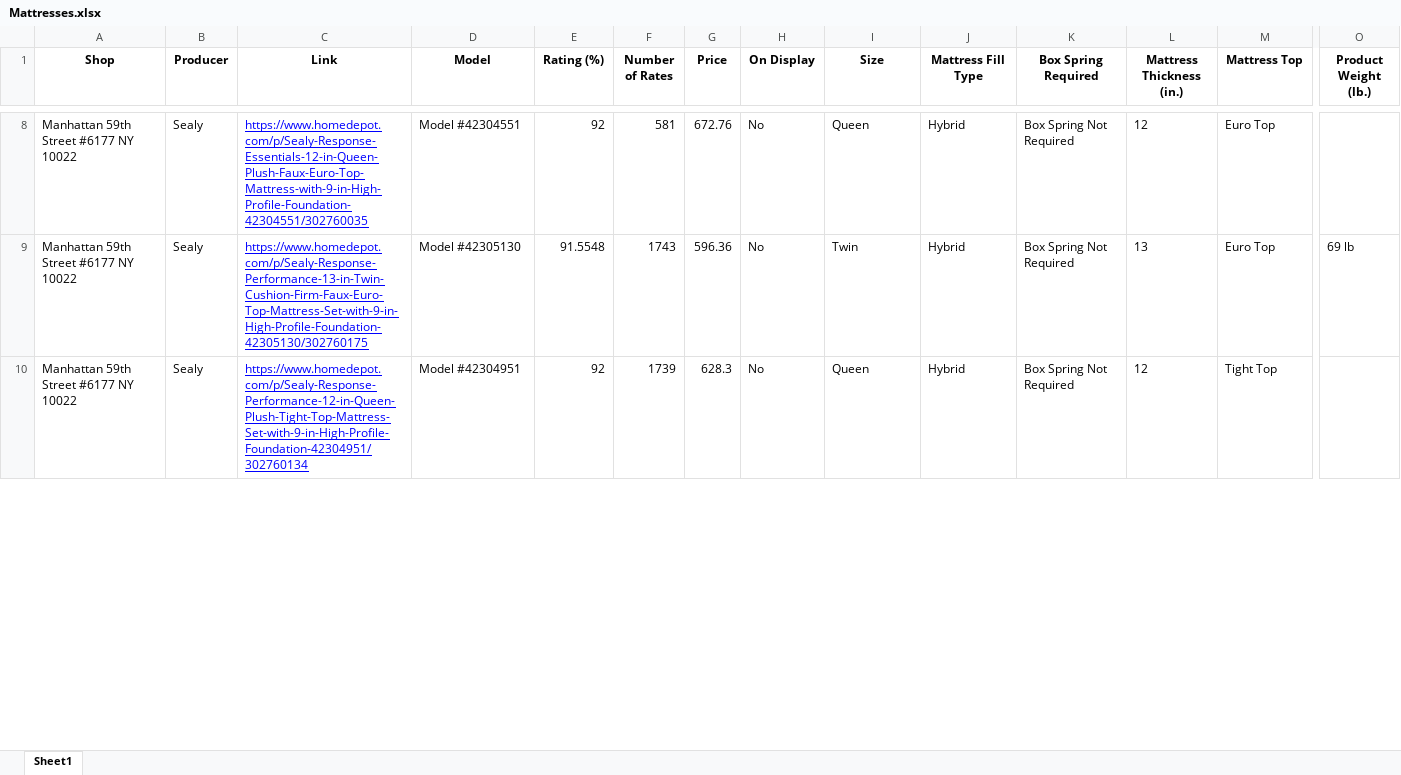
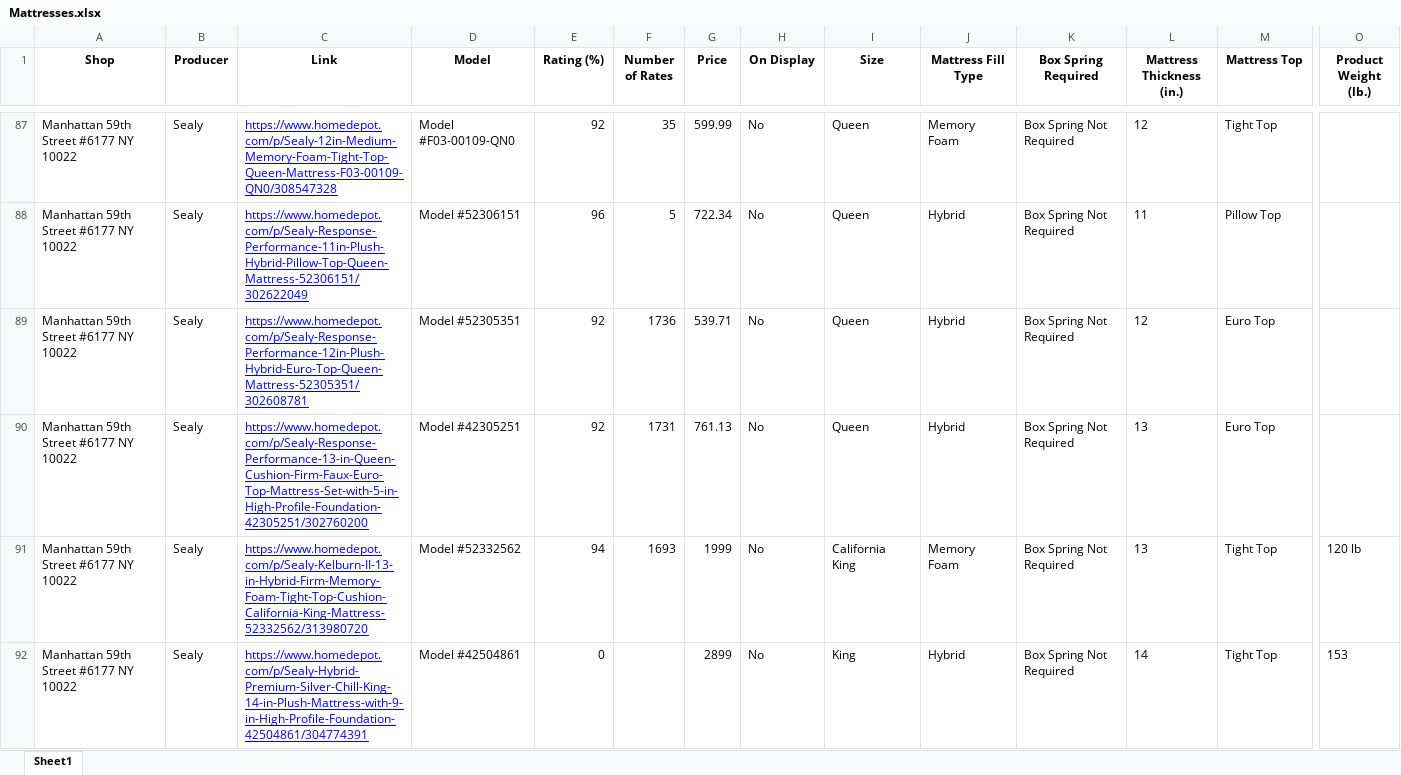
Before and after one commit to GIKroch/Home-Depot-Scraping, an Excel workbook: Mattresses.xlsx, sheet Sheet1, drawn as a sheet; only a part is shown, gaps mark what is left out; values as stored, in another font and other column widths than the file's, no borders; addresses are those after the commit; the diff covers the shown part only; the diff names each change by its address in the sheet, - before the commit and + after, or states it on an @@ line.

Commit message:
prefinal
* Only error preventing when there is no product for a specific producer must me introduced

```diff
--- a/Mattresses.xlsx (sheet Sheet1)
+++ b/Mattresses.xlsx (sheet Sheet1)
-C87 (Link): https://www.homedepot.com/p/Sealy-Response-Essentials-12-in-Queen-Plush-Faux-Euro-Top-Mattress-with-9-in-High-Profile-Foundation-42304551/302760035
+C87 (Link): https://www.homedepot.com/p/Sealy-12in-Medium-Memory-Foam-Tight-Top-Queen-Mattress-F03-00109-QN0/308547328
-D87 (Model): Model #42304551
+D87 (Model): Model #F03-00109-QN0
-F87 (Number of Rates): 581
+F87 (Number of Rates): 35
-G87 (Price): 672.76
+G87 (Price): 599.99
-J87 (Mattress Fill Type): Hybrid
+J87 (Mattress Fill Type): Memory Foam
-M87 (Mattress Top): Euro Top
+M87 (Mattress Top): Tight Top
-C88 (Link): https://www.homedepot.com/p/Sealy-Response-Performance-13-in-Twin-Cushion-Firm-Faux-Euro-Top-Mattress-Set-with-9-in-High-Profile-Foundation-42305130/302760175
+C88 (Link): https://www.homedepot.com/p/Sealy-Response-Performance-11in-Plush-Hybrid-Pillow-Top-Queen-Mattress-52306151/302622049
-D88 (Model): Model #42305130
+D88 (Model): Model #52306151
-E88 (Rating (%)): 91.5548
+E88 (Rating (%)): 96
-F88 (Number of Rates): 1743
+F88 (Number of Rates): 5
-G88 (Price): 596.36
+G88 (Price): 722.34
-I88 (Size): Twin
+I88 (Size): Queen
-L88 (Mattress Thickness (in.)): 13
+L88 (Mattress Thickness (in.)): 11
-M88 (Mattress Top): Euro Top
+M88 (Mattress Top): Pillow Top
-O88 (Product Weight (lb.)): 69 lb
+O88 (Product Weight (lb.)): (empty)
-C89 (Link): https://www.homedepot.com/p/Sealy-Response-Performance-12-in-Queen-Plush-Tight-Top-Mattress-Set-with-9-in-High-Profile-Foundation-42304951/302760134
+C89 (Link): https://www.homedepot.com/p/Sealy-Response-Performance-12in-Plush-Hybrid-Euro-Top-Queen-Mattress-52305351/302608781
-D89 (Model): Model #42304951
+D89 (Model): Model #52305351
-F89 (Number of Rates): 1739
+F89 (Number of Rates): 1736
-G89 (Price): 628.3
+G89 (Price): 539.71
-M89 (Mattress Top): Tight Top
+M89 (Mattress Top): Euro Top
@@ row 24 moved to row 90: Manhattan 59th Street #6177 NY 10022 @@
@@ row 80 moved to row 91: Manhattan 59th Street #6177 NY 10022 @@
@@ row 39 moved to row 92: Manhattan 59th Street #6177 NY 10022 @@
```
Also changed, not shown: 31 added rows, 31 removed rows, 124 moved rows and 146 edited cells elsewhere in this sheet, Dishwashers.xlsx, Refrigerators.xlsx, 2 other files.
